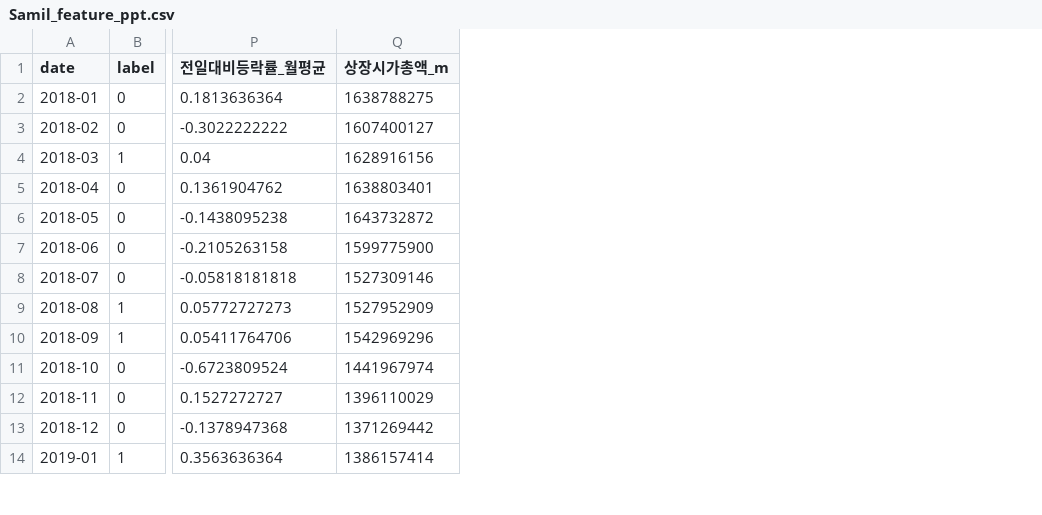
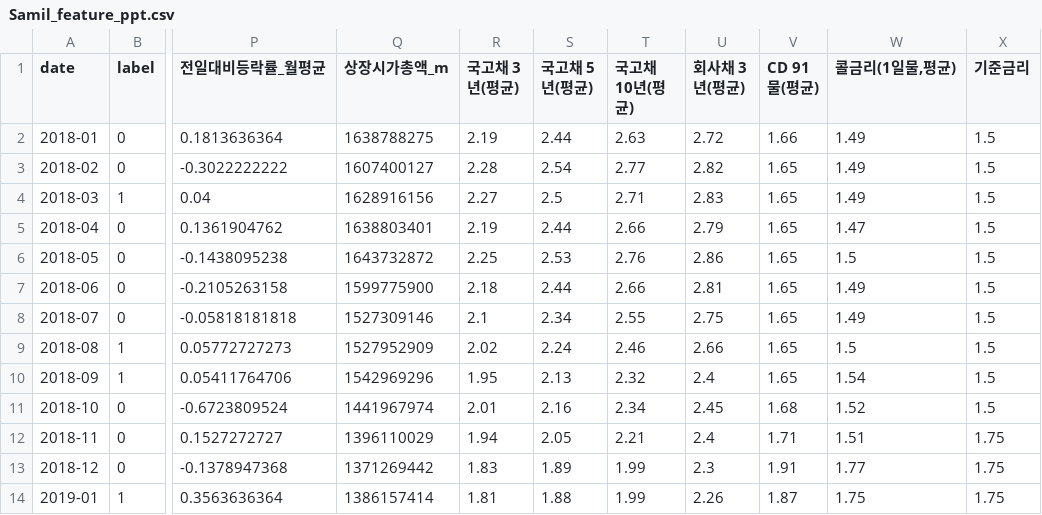
Before and after one commit to lhshs/2022_YDS2, a CSV file: EDA/lhs/data/Samil_feature_ppt.csv, drawn as a sheet; only a part is shown, gaps mark what is left out; the diff names each change by its address in the sheet, - before the commit and + after, or states it on an @@ line.

```diff
--- a/EDA/lhs/data/Samil_feature_ppt.csv
+++ b/EDA/lhs/data/Samil_feature_ppt.csv
+column R (국고채 3년(평균)), rows 2-14: 2.19 | 2.28 | 2.27 | 2.19 | 2.25 | 2.18 | 2.1 | 2.02 | 1.95 | 2.01 | 1.94 | 1.83 | 1.81
+column S (국고채 5년(평균)), rows 2-14: 2.44 | 2.54 | 2.5 | 2.44 | 2.53 | 2.44 | 2.34 | 2.24 | 2.13 | 2.16 | 2.05 | 1.89 | 1.88
+column T (국고채 10년(평균)), rows 2-14: 2.63 | 2.77 | 2.71 | 2.66 | 2.76 | 2.66 | 2.55 | 2.46 | 2.32 | 2.34 | 2.21 | 1.99 | 1.99
+column U (회사채 3년(평균)), rows 2-14: 2.72 | 2.82 | 2.83 | 2.79 | 2.86 | 2.81 | 2.75 | 2.66 | 2.4 | 2.45 | 2.4 | 2.3 | 2.26
+column V (CD 91물(평균)), rows 2-14: 1.66 | 1.65 | 1.65 | 1.65 | 1.65 | 1.65 | 1.65 | 1.65 | 1.65 | 1.68 | 1.71 | 1.91 | 1.87
+column W (콜금리(1일물,평균)), rows 2-14: 1.49 | 1.49 | 1.49 | 1.47 | 1.5 | 1.49 | 1.49 | 1.5 | 1.54 | 1.52 | 1.51 | 1.77 | 1.75
+column X (기준금리), rows 2-14: 1.5 | 1.5 | 1.5 | 1.5 | 1.5 | 1.5 | 1.5 | 1.5 | 1.5 | 1.5 | 1.75 | 1.75 | 1.75
```
Also changed, not shown: 4 other files.
